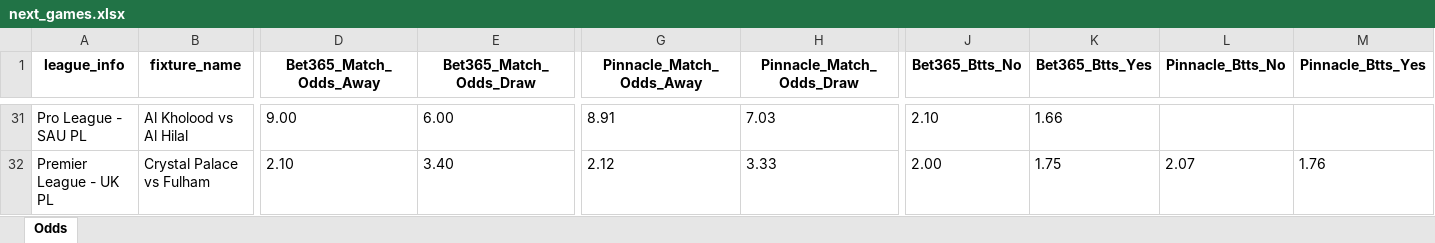
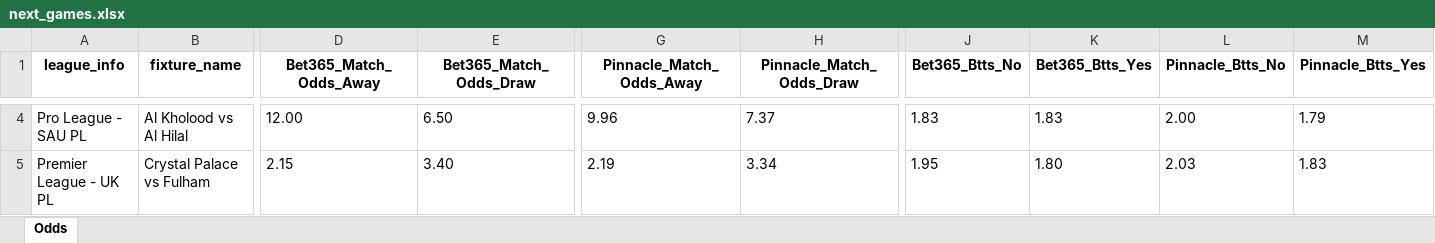
Before and after one commit to bet2all/bet2all, an Excel workbook: data/season_2025/next_games/next_games.xlsx, sheet Odds, drawn as a sheet; only a part is shown, gaps mark what is left out; values as stored, in another font and other column widths than the file's, no borders; addresses are those after the commit; the diff covers the shown part only; the diff names each change by its address in the sheet, - before the commit and + after, or states it on an @@ line.

```diff
--- a/data/season_2025/next_games/next_games.xlsx (sheet Odds)
+++ b/data/season_2025/next_games/next_games.xlsx (sheet Odds)
-D4 (Bet365_Match_Odds_Away): 9.00
+D4 (Bet365_Match_Odds_Away): 12.00
-E4 (Bet365_Match_Odds_Draw): 6.00
+E4 (Bet365_Match_Odds_Draw): 6.50
-G4 (Pinnacle_Match_Odds_Away): 8.91
+G4 (Pinnacle_Match_Odds_Away): 9.96
-H4 (Pinnacle_Match_Odds_Draw): 7.03
+H4 (Pinnacle_Match_Odds_Draw): 7.37
-J4 (Bet365_Btts_No): 2.10
+J4 (Bet365_Btts_No): 1.83
-K4 (Bet365_Btts_Yes): 1.66
+K4 (Bet365_Btts_Yes): 1.83
-L4 (Pinnacle_Btts_No): (empty)
+L4 (Pinnacle_Btts_No): 2.00
-M4 (Pinnacle_Btts_Yes): (empty)
+M4 (Pinnacle_Btts_Yes): 1.79
-D5 (Bet365_Match_Odds_Away): 2.10
+D5 (Bet365_Match_Odds_Away): 2.15
-G5 (Pinnacle_Match_Odds_Away): 2.12
+G5 (Pinnacle_Match_Odds_Away): 2.19
-H5 (Pinnacle_Match_Odds_Draw): 3.33
+H5 (Pinnacle_Match_Odds_Draw): 3.34
-J5 (Bet365_Btts_No): 2.00
+J5 (Bet365_Btts_No): 1.95
-K5 (Bet365_Btts_Yes): 1.75
+K5 (Bet365_Btts_Yes): 1.80
-L5 (Pinnacle_Btts_No): 2.07
+L5 (Pinnacle_Btts_No): 2.03
-M5 (Pinnacle_Btts_Yes): 1.76
+M5 (Pinnacle_Btts_Yes): 1.83
```
Also changed, not shown: 73 added rows, 27 removed rows and 61 edited cells elsewhere in this sheet.
